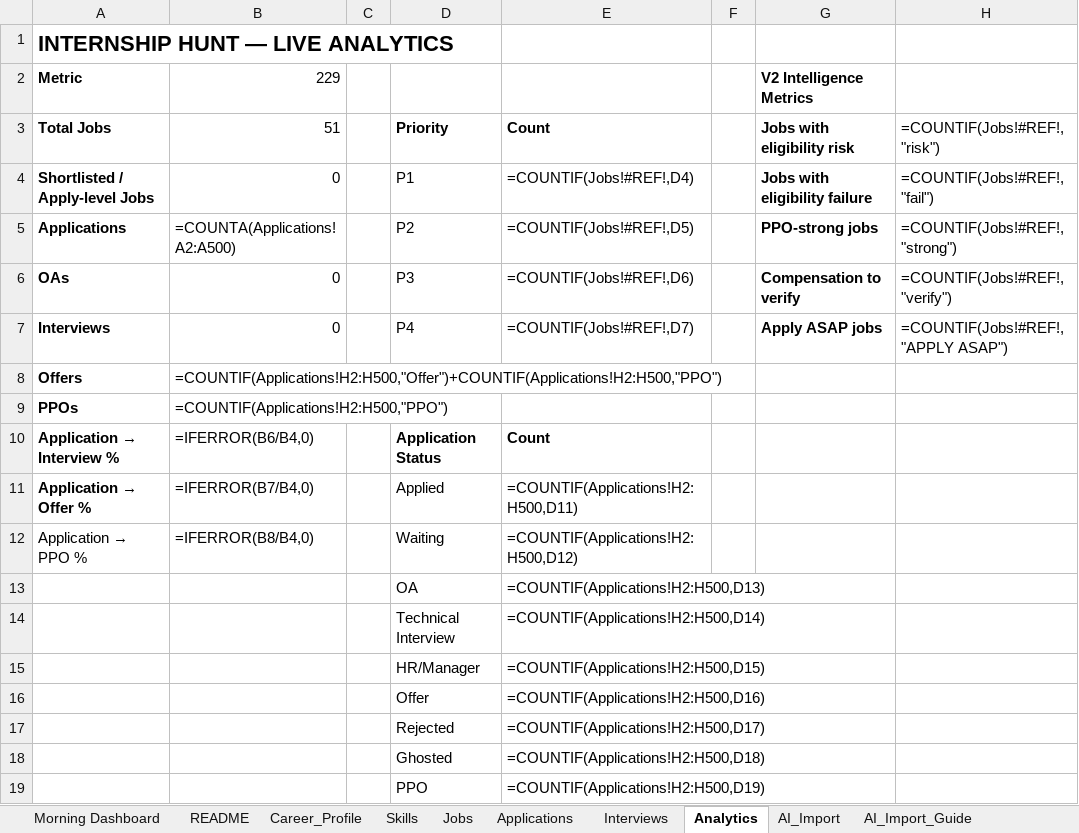
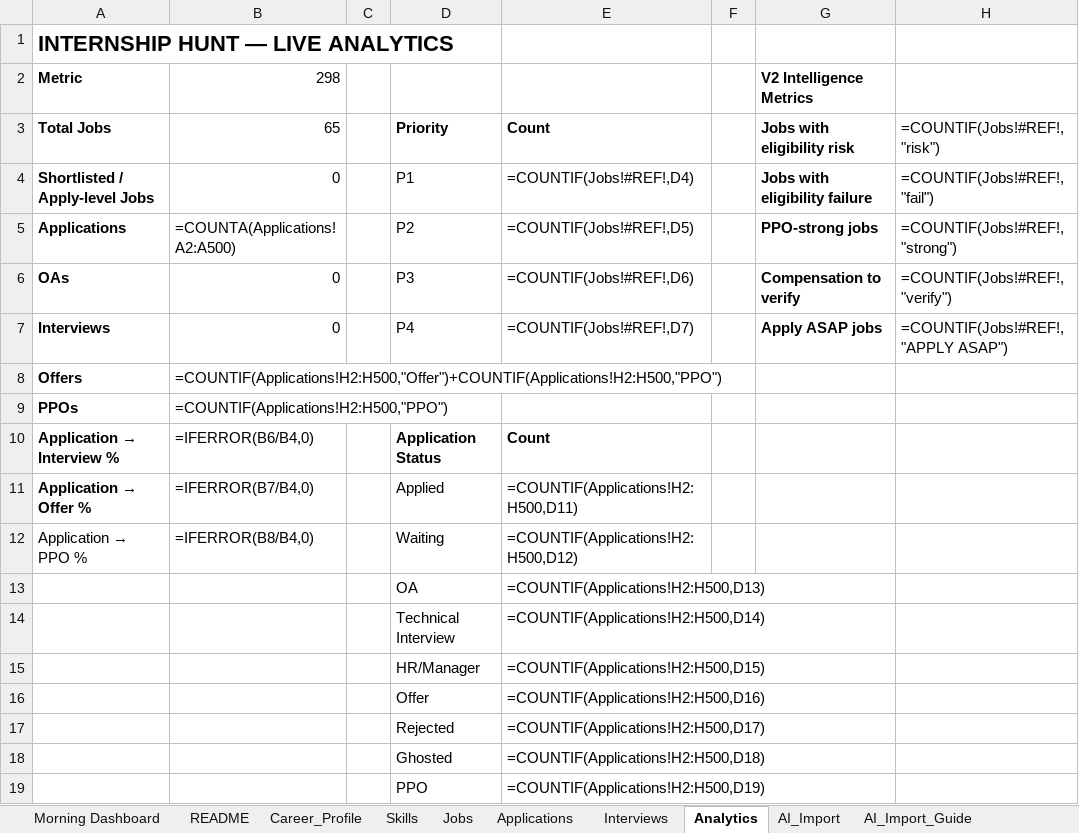
Before and after one commit to AmaanuddinAhmed/InternshipHunter, an Excel workbook: Amaan_Internship_Ecosystem_v2_backup_before_reset.xlsx, sheet Analytics, drawn as a sheet; values as stored, in another font and other column widths than the file's, no borders; formulas without a stored value are shown as written; the diff names each change by its address in the sheet, - before the commit and + after, or states it on an @@ line.

```diff
--- a/Amaan_Internship_Ecosystem_v2_backup_before_reset.xlsx (sheet Analytics)
+++ b/Amaan_Internship_Ecosystem_v2_backup_before_reset.xlsx (sheet Analytics)
-B2 (65): 229
+B2 (65): 298
-B3: 51
+B3: 65
```
Also changed, not shown: sheet Jobs, sheet Morning Dashboard, Amaan_Internship_Ecosystem_v2.xlsx, 33 other files.
